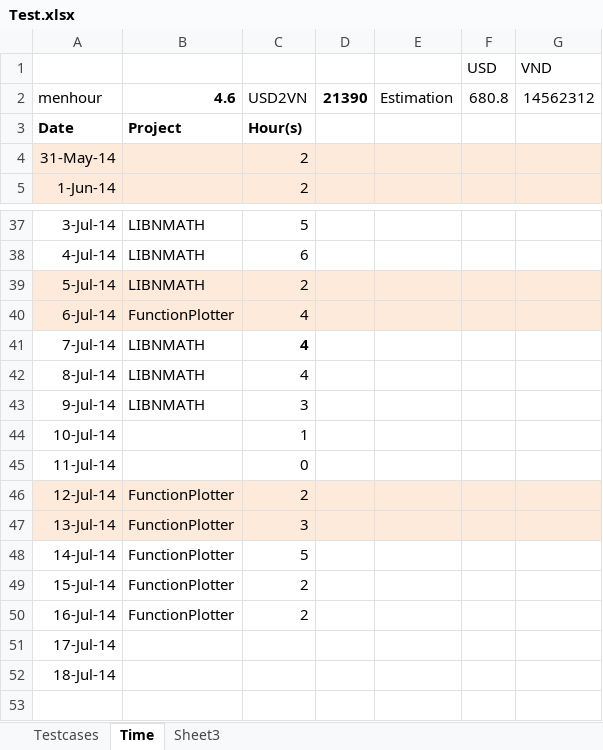
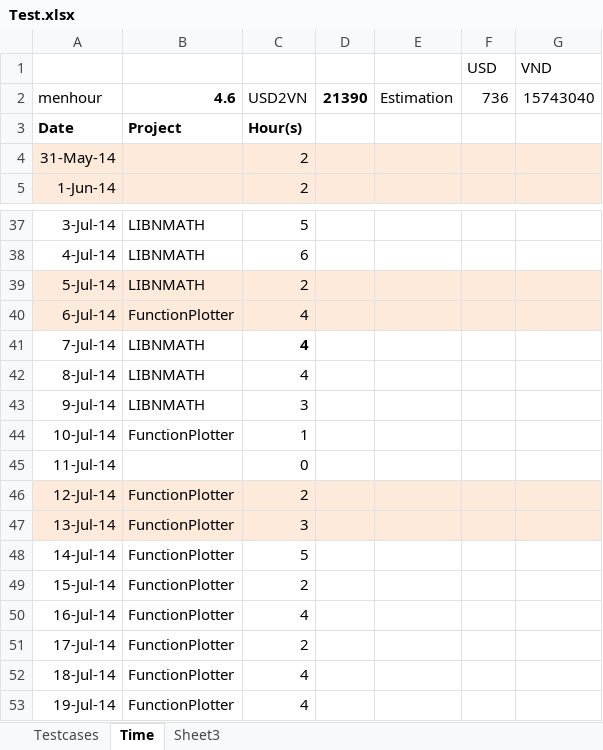
Before and after one commit to daoanhvu/libnmath, an Excel workbook: Test.xlsx, sheet Time, drawn as a sheet; only a part is shown, gaps mark what is left out; values as stored, in another font and other column widths than the file's, no borders; the diff names each change by its address in the sheet, - before the commit and + after, or states it on an @@ line.

Commit message:
update hours

```diff
--- a/Test.xlsx (sheet Time)
+++ b/Test.xlsx (sheet Time)
-F2 (USD): 680.8
+F2 (USD): 736
-G2 (VND): 14562312
+G2 (VND): 15743040
-B44: (empty)
+B44: FunctionPlotter
-C50: 2
+C50: 4
-B51:B52: (empty)
+B51:B52: FunctionPlotter
-C51: (empty)
+C51: 2
-C52: (empty)
+C52: 4
+row 53: 19-Jul-14 | FunctionPlotter | 4
```
